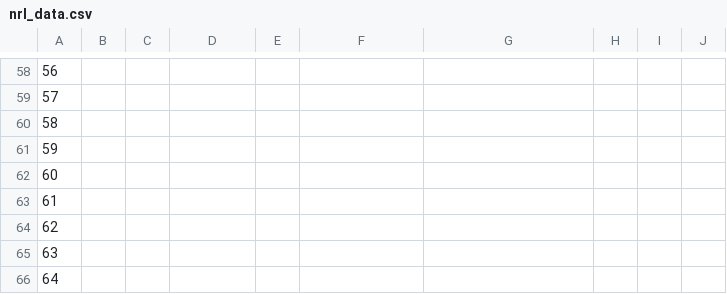
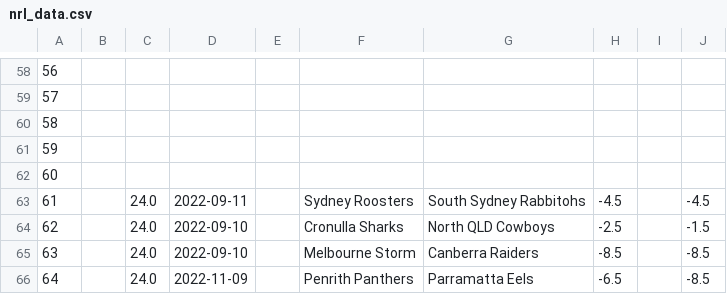
Before and after one commit to ZeNoonan/nrl, a CSV file: nrl_data.csv, drawn as a sheet; only a part is shown, gaps mark what is left out; the diff covers the shown part only; the diff names each change by its address in the sheet, - before the commit and + after, or states it on an @@ line.

```diff
--- a/nrl_data.csv
+++ b/nrl_data.csv
-C63:C66: (empty)
+C63:C66: 24.0
-D63: (empty)
+D63: 2022-09-11
-F63: (empty)
+F63: Sydney Roosters
-G63: (empty)
+G63: South Sydney Rabbitohs
-H63: (empty)
+H63: -4.5
-J63: (empty)
+J63: -4.5
-D64:D65: (empty)
+D64:D65: 2022-09-10
-F64: (empty)
+F64: Cronulla Sharks
-G64: (empty)
+G64: North QLD Cowboys
-H64: (empty)
+H64: -2.5
-J64: (empty)
+J64: -1.5
-F65: (empty)
+F65: Melbourne Storm
-G65: (empty)
+G65: Canberra Raiders
-H65: (empty)
+H65: -8.5
-J65:J66: (empty)
+J65:J66: -8.5
-D66: (empty)
+D66: 2022-11-09
-F66: (empty)
+F66: Penrith Panthers
-G66: (empty)
+G66: Parramatta Eels
-H66: (empty)
+H66: -6.5
```
Also changed, not shown: 136 edited cells elsewhere in this file, 1 other file.
